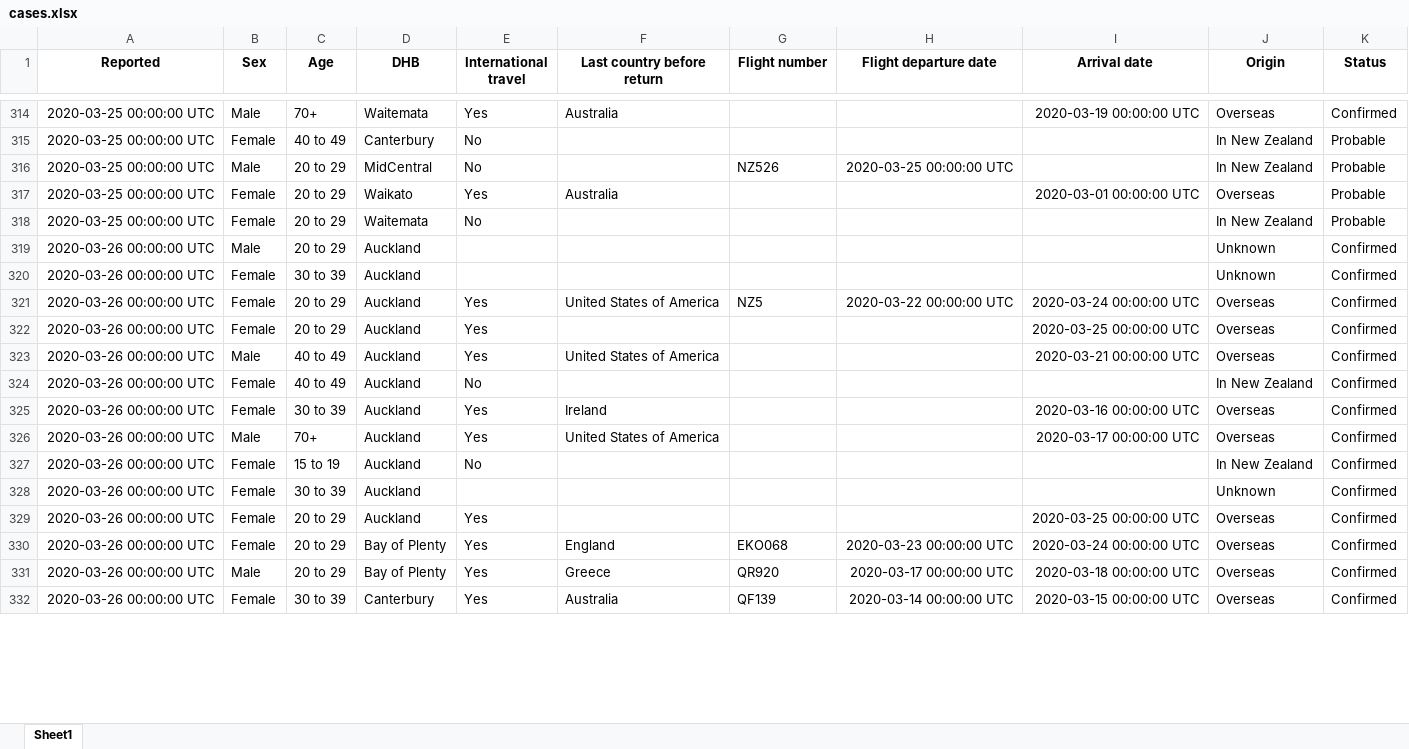
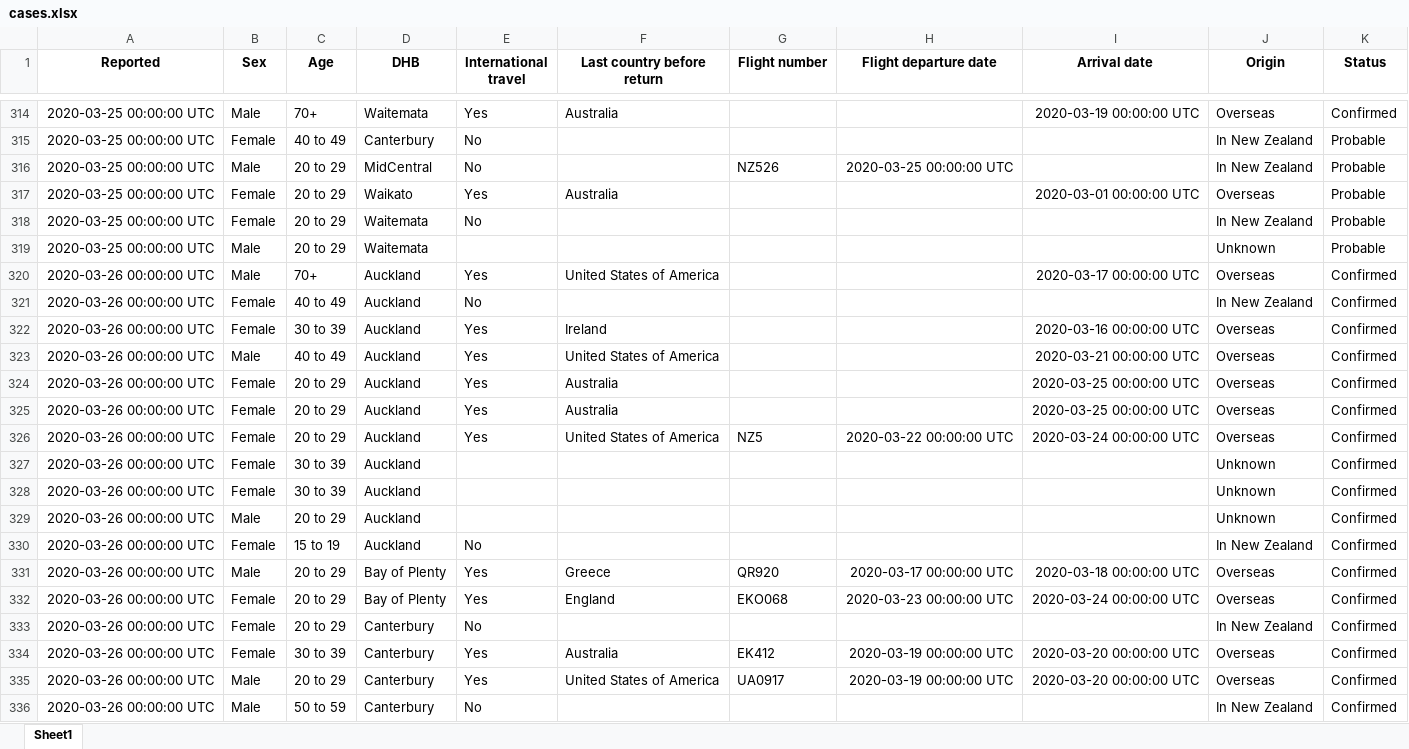
Before and after one commit to nzherald/nz-covid19-data, an Excel workbook: data/cases.xlsx, sheet Sheet1, drawn as a sheet; only a part is shown, gaps mark what is left out; the shorter side is filled out with more unchanged rows; values as stored, in another font and other column widths than the file's, no borders; removed rows and columns are numbered as before the commit, all else as after; the diff covers the shown part only; the diff names each change by its address in the sheet, - before the commit and + after, or states it on an @@ line.

```diff
--- a/data/cases.xlsx (sheet Sheet1)
+++ b/data/cases.xlsx (sheet Sheet1)
-A319 (Reported): 2020-03-26 00:00:00 UTC
+A319 (Reported): 2020-03-25 00:00:00 UTC
-D319 (DHB): Auckland
+D319 (DHB): Waitemata
-K319 (Status): Confirmed
+K319 (Status): Probable
-B320 (Sex): Female
+B320 (Sex): Male
-C320 (Age): 20 to 29
+C320 (Age): 70+
-F320 (Last country before return): (empty)
+F320 (Last country before return): United States of America
-I320 (Arrival date): 2020-03-25 00:00:00 UTC
+I320 (Arrival date): 2020-03-17 00:00:00 UTC
-B324 (Sex): Male
+B324 (Sex): Female
-C324 (Age): 70+
+C324 (Age): 20 to 29
-F324 (Last country before return): United States of America
+F324 (Last country before return): Australia
-I324 (Arrival date): 2020-03-17 00:00:00 UTC
+I324 (Arrival date): 2020-03-25 00:00:00 UTC
+row 325: 2020-03-26 00:00:00 UTC | Female | 20 to 29 | Auckland | Yes | Australia |  |  | 2020-03-25 00:00:00 UTC | Overseas | Confirmed
@@ row 321 moved to row 326: 2020-03-26 00:00:00 UTC @@
@@ row 320 moved to row 327: 2020-03-26 00:00:00 UTC @@
+row 329: 2020-03-26 00:00:00 UTC | Male | 20 to 29 | Auckland |  |  |  |  |  | Unknown | Confirmed
-B331 (Sex): Female
+B331 (Sex): Male
-D331 (DHB): Auckland
+D331 (DHB): Bay of Plenty
-F331 (Last country before return): (empty)
+F331 (Last country before return): Greece
-G331 (Flight number): (empty)
+G331 (Flight number): QR920
-H331 (Flight departure date): (empty)
+H331 (Flight departure date): 2020-03-17 00:00:00 UTC
-I331 (Arrival date): 2020-03-25 00:00:00 UTC
+I331 (Arrival date): 2020-03-18 00:00:00 UTC
-row 331: 2020-03-26 00:00:00 UTC | Male | 20 to 29 | Bay of Plenty | Yes | Greece | QR920 | 2020-03-17 00:00:00 UTC | 2020-03-18 00:00:00 UTC | Overseas | Confirmed
@@ row 337 moved to row 333: 2020-03-26 00:00:00 UTC @@
@@ row 340 moved to row 334: 2020-03-26 00:00:00 UTC @@
@@ row 339 moved to row 335: 2020-03-26 00:00:00 UTC @@
@@ row 334 moved to row 336: 2020-03-26 00:00:00 UTC @@
```
Also changed, not shown: 108 added rows, 20 removed rows, 351 moved rows and 108 edited cells elsewhere in this sheet, data/days.xlsx, 6 other files.
